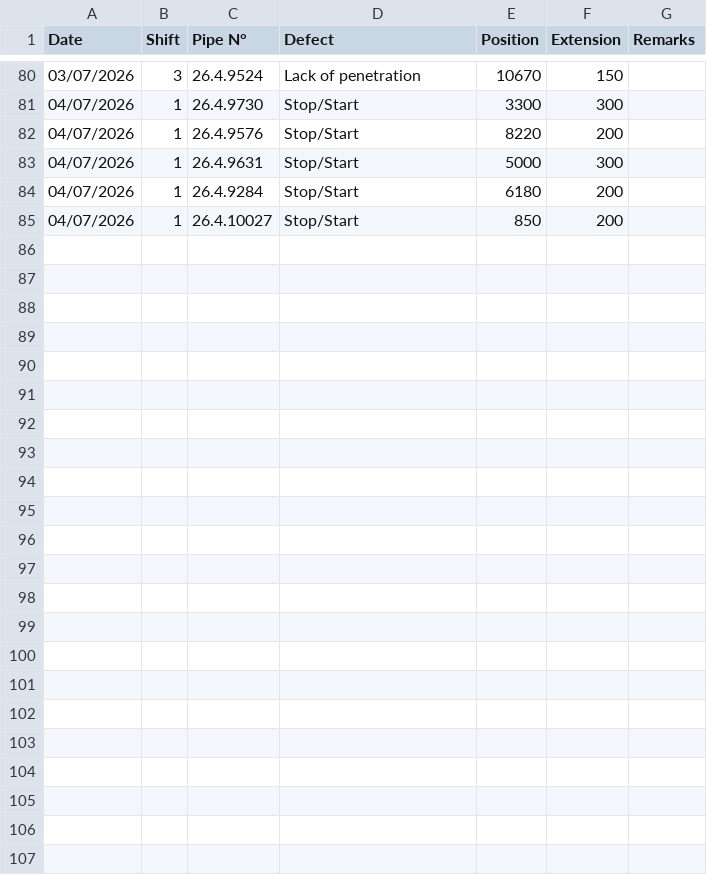
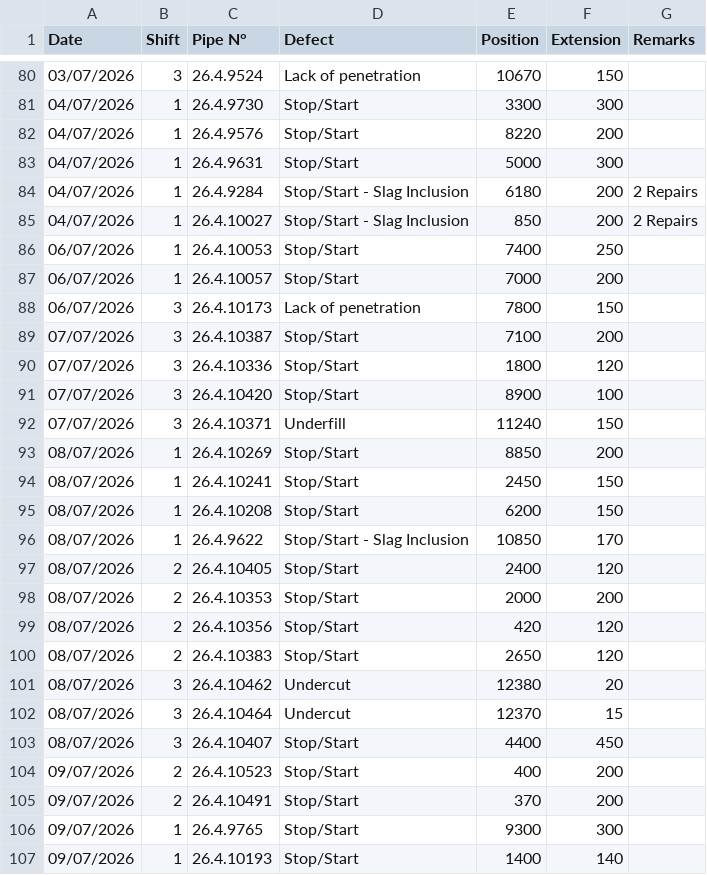
Before and after one commit to fanatics-hue/sakarya-dashboard, a CSV file: data/defectsWeld.csv, drawn as a sheet; only a part is shown, gaps mark what is left out; the diff covers the shown part only.

```diff
--- a/data/defectsWeld.csv
+++ b/data/defectsWeld.csv
@@ -83,3 +83,25 @@ Date,Shift,Pipe N°,Defect,Position,Extension,Remarks
 04/07/2026,1,26.4.9631,Stop/Start,5000,300,
-04/07/2026,1,26.4.9284,Stop/Start,6180,200,
-04/07/2026,1,26.4.10027,Stop/Start,850,200,
+04/07/2026,1,26.4.9284,Stop/Start - Slag Inclusion,6180,200,2 Repairs
+04/07/2026,1,26.4.10027,Stop/Start - Slag Inclusion,850,200,2 Repairs
+06/07/2026,1,26.4.10053,Stop/Start,7400,250,
+06/07/2026,1,26.4.10057,Stop/Start,7000,200,
+06/07/2026,3,26.4.10173,Lack of penetration,7800,150,
+07/07/2026,3,26.4.10387,Stop/Start,7100,200,
+07/07/2026,3,26.4.10336,Stop/Start,1800,120,
+07/07/2026,3,26.4.10420,Stop/Start,8900,100,
+07/07/2026,3,26.4.10371,Underfill,11240,150,
+08/07/2026,1,26.4.10269,Stop/Start,8850,200,
+08/07/2026,1,26.4.10241,Stop/Start,2450,150,
+08/07/2026,1,26.4.10208,Stop/Start,6200,150,
+08/07/2026,1,26.4.9622,Stop/Start - Slag Inclusion,10850,170,
+08/07/2026,2,26.4.10405,Stop/Start,2400,120,
+08/07/2026,2,26.4.10353,Stop/Start,2000,200,
+08/07/2026,2,26.4.10356,Stop/Start,420,120,
+08/07/2026,2,26.4.10383,Stop/Start,2650,120,
+08/07/2026,3,26.4.10462,Undercut,12380,20,
+08/07/2026,3,26.4.10464,Undercut,12370,15,
+08/07/2026,3,26.4.10407,Stop/Start,4400,450,
+09/07/2026,2,26.4.10523,Stop/Start,400,200,
+09/07/2026,2,26.4.10491,Stop/Start,370,200,
+09/07/2026,1,26.4.9765,Stop/Start,9300,300,
+09/07/2026,1,26.4.10193,Stop/Start,1400,140,
```
Also changed, not shown: 4 edited cells elsewhere in this file, data/defectsFinal.csv, data/summary.csv, 1 other file.
